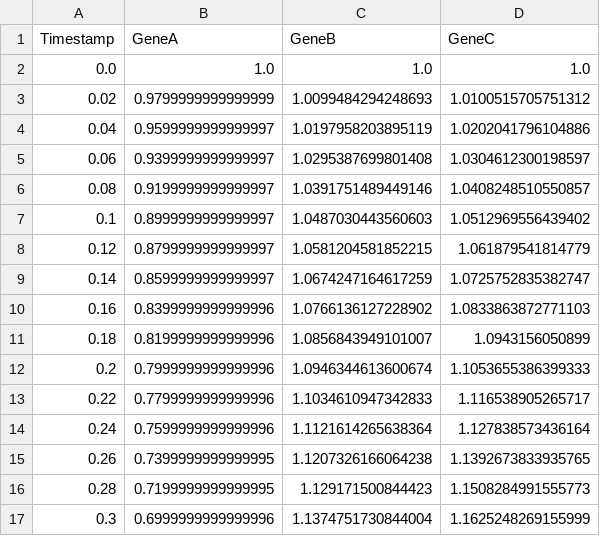
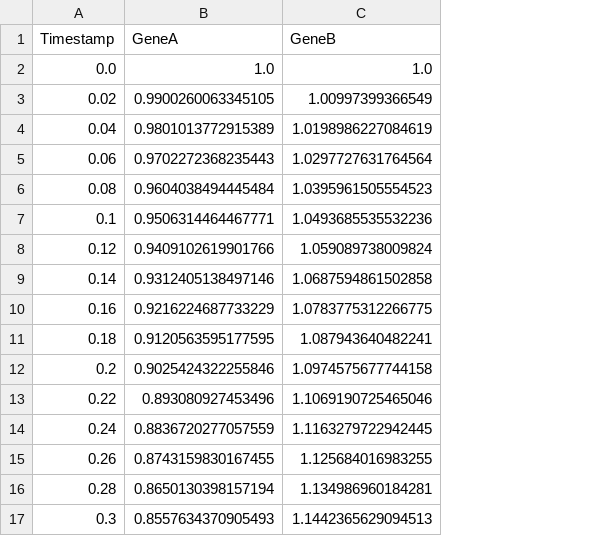
Before and after one commit to CRISPR-CARB/nocap, a CSV file: notebooks/test_data.csv, drawn as a sheet; only a part is shown; the diff covers the shown part only; the diff names each change by its address in the sheet, - before the commit and + after, or states it on an @@ line.

```diff
--- a/notebooks/test_data.csv
+++ b/notebooks/test_data.csv
-column D (GeneC), rows 2-17: 1.0 | 1.0100515705751312 | 1.0202041796104886 | 1.0304612300198597 | 1.0408248510550857 | 1.0512969556439402 | 1.061879541814779 | 1.0725752835382747 | 1.0833863872771103 | 1.0943156050899 | 1.1053655386399333 | 1.116538905265717 | 1.127838573436164 | 1.1392673833935765 | 1.1508284991555773 | 1.1625248269155999
-B3 (GeneA): 0.9799999999999999
+B3 (GeneA): 0.9900260063345105
-C3 (GeneB): 1.0099484294248693
+C3 (GeneB): 1.00997399366549
-B4 (GeneA): 0.9599999999999997
+B4 (GeneA): 0.9801013772915389
-C4 (GeneB): 1.0197958203895119
+C4 (GeneB): 1.0198986227084619
-B5 (GeneA): 0.9399999999999997
+B5 (GeneA): 0.9702272368235443
-C5 (GeneB): 1.0295387699801408
+C5 (GeneB): 1.0297727631764564
-B6 (GeneA): 0.9199999999999997
+B6 (GeneA): 0.9604038494445484
-C6 (GeneB): 1.0391751489449146
+C6 (GeneB): 1.0395961505554523
-B7 (GeneA): 0.8999999999999997
+B7 (GeneA): 0.9506314464467771
-C7 (GeneB): 1.0487030443560603
+C7 (GeneB): 1.0493685535532236
-B8 (GeneA): 0.8799999999999997
+B8 (GeneA): 0.9409102619901766
-C8 (GeneB): 1.0581204581852215
+C8 (GeneB): 1.059089738009824
-B9 (GeneA): 0.8599999999999997
+B9 (GeneA): 0.9312405138497146
-C9 (GeneB): 1.0674247164617259
+C9 (GeneB): 1.0687594861502858
-B10 (GeneA): 0.8399999999999996
+B10 (GeneA): 0.9216224687733229
-C10 (GeneB): 1.0766136127228902
+C10 (GeneB): 1.0783775312266775
-B11 (GeneA): 0.8199999999999996
+B11 (GeneA): 0.9120563595177595
-C11 (GeneB): 1.0856843949101007
+C11 (GeneB): 1.087943640482241
-B12 (GeneA): 0.7999999999999996
+B12 (GeneA): 0.9025424322255846
-C12 (GeneB): 1.0946344613600674
+C12 (GeneB): 1.0974575677744158
-B13 (GeneA): 0.7799999999999996
+B13 (GeneA): 0.893080927453496
-C13 (GeneB): 1.1034610947342833
+C13 (GeneB): 1.1069190725465046
-B14 (GeneA): 0.7599999999999996
+B14 (GeneA): 0.8836720277057559
-C14 (GeneB): 1.1121614265638364
+C14 (GeneB): 1.1163279722942445
-B15 (GeneA): 0.7399999999999995
+B15 (GeneA): 0.8743159830167455
-C15 (GeneB): 1.1207326166064238
+C15 (GeneB): 1.125684016983255
-B16 (GeneA): 0.7199999999999995
+B16 (GeneA): 0.8650130398157194
-C16 (GeneB): 1.129171500844423
+C16 (GeneB): 1.134986960184281
-B17 (GeneA): 0.6999999999999996
+B17 (GeneA): 0.8557634370905493
-C17 (GeneB): 1.1374751730844004
+C17 (GeneB): 1.1442365629094513
```
Also changed, not shown: 70 edited cells elsewhere in this file, 7 other files.
